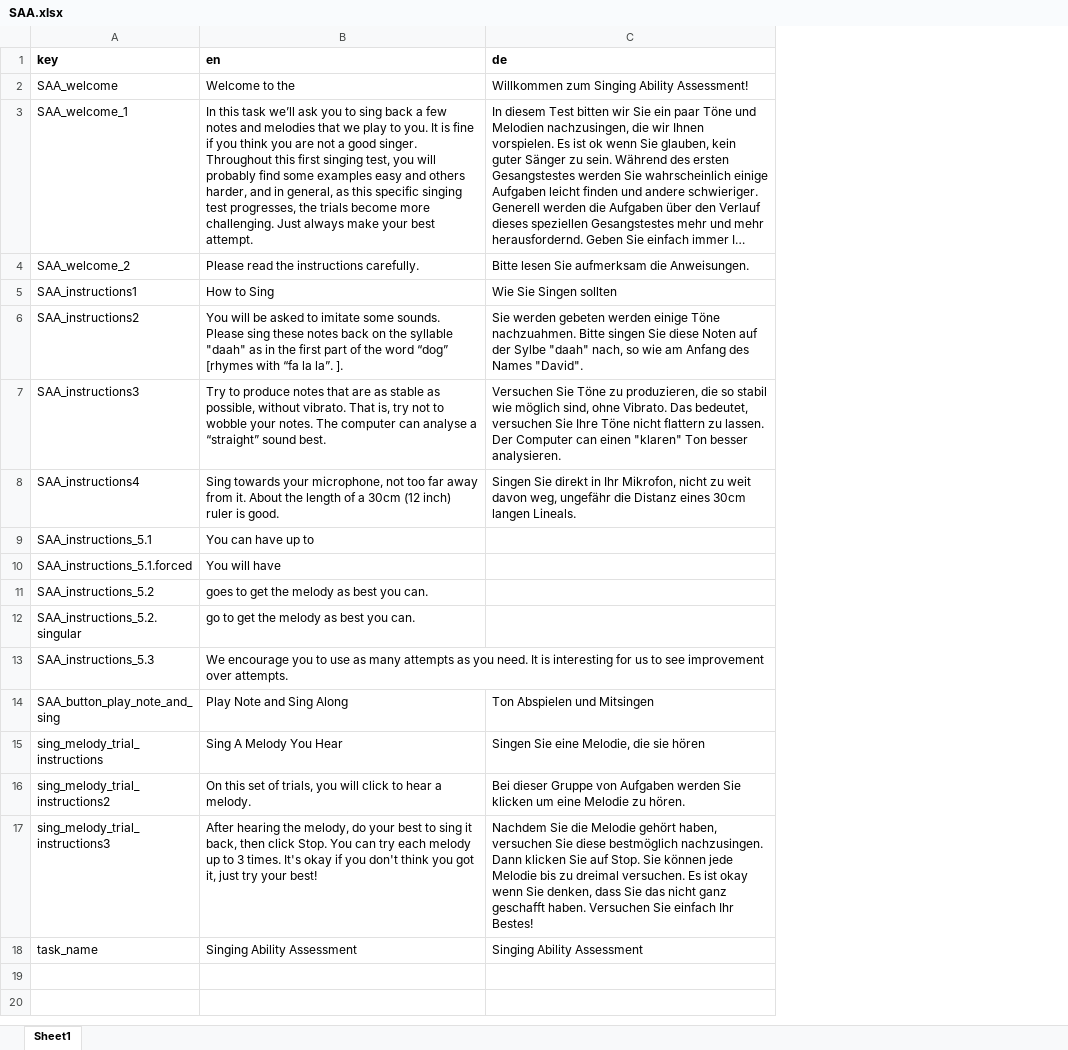
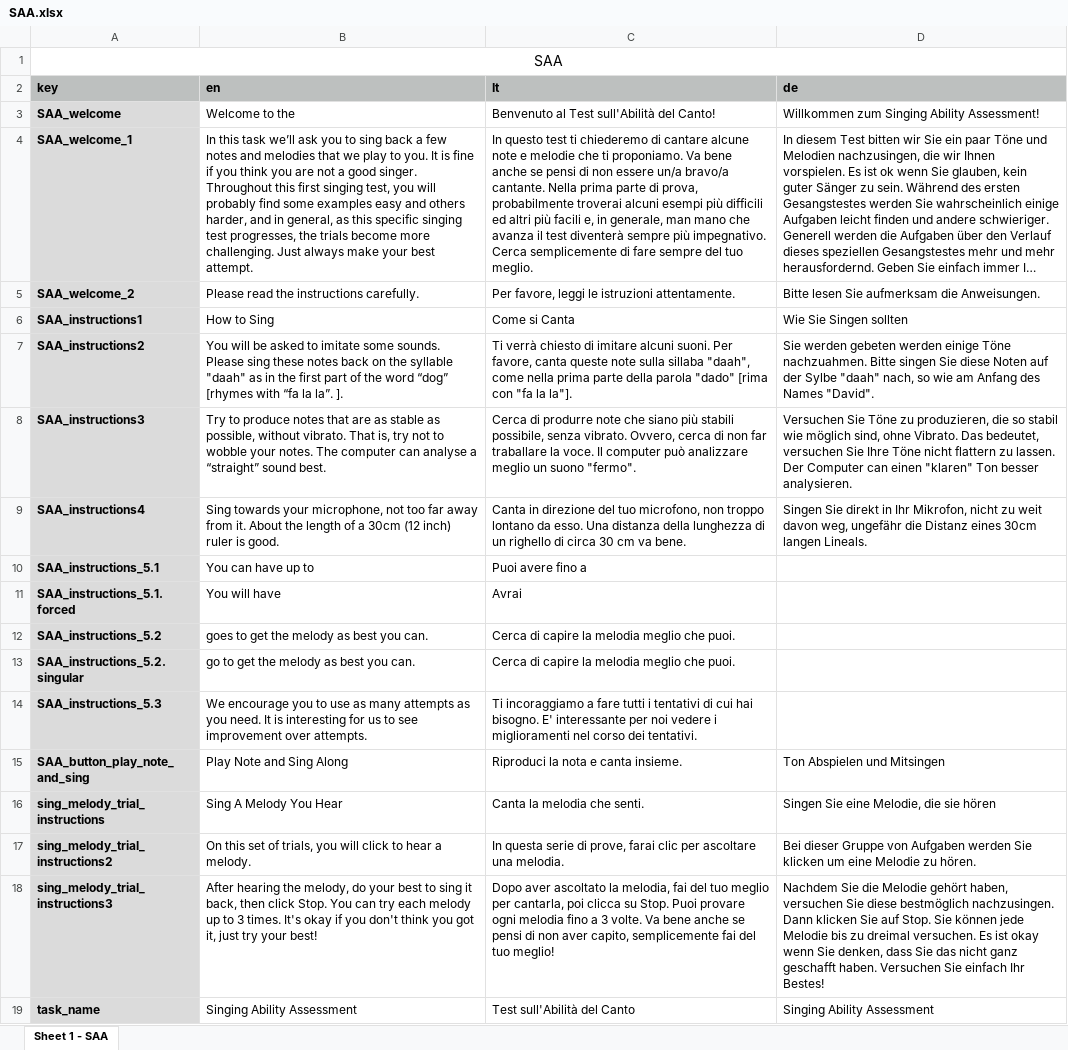
Before and after one commit to sebsilas/SAA, an Excel workbook: data-raw/SAA.xlsx, sheet Sheet 1 - SAA, drawn as a sheet; long unchanged cells end in …; values as stored, in another font and other column widths than the file's, no borders; addresses are those after the commit; the diff names each change by its address in the sheet, - before the commit and + after, or states it on an @@ line.

Commit message:
Add Italian translation

```diff
--- a/data-raw/SAA.xlsx (sheet Sheet 1 - SAA)
+++ b/data-raw/SAA.xlsx (sheet Sheet 1 - SAA)
-sheet tab: Sheet1
+sheet tab: Sheet 1 - SAA
+column C (It), rows 3-19: Benvenuto al Test sull'Abilità del Canto! | In questo test ti chiederemo di cantare alcune note e melodie che ti proponiamo. Va bene anche se pensi di non essere un/a bravo/a cantante. Nella prima parte di prova, probabilmente troverai alcuni esempi più difficili ed altri più facili e, in generale, man mano che avanza il test diventerà sempre più impegnativo. Cerca semplicemente di fare sempre del tuo meglio. | Per favore, leggi le istruzioni attentamente. | Come si Canta | Ti verrà chiesto di imitare alcuni suoni. Per favore, canta queste note sulla sillaba "daah", come nella prima parte della parola "dado" [rima con "fa la la"]. | Cerca di produrre note che siano più stabili possibile, senza vibrato. Ovvero, cerca di non far traballare la voce. Il computer può analizzare meglio un suono "fermo". | Canta in direzione del tuo microfono, non troppo lontano da esso. Una distanza della lunghezza di un righello di circa 30 cm va bene. | Puoi avere fino a | Avrai | Cerca di capire la melodia meglio che puoi. | Cerca di capire la melodia meglio che puoi. | Ti incoraggiamo a fare tutti i tentativi di cui hai bisogno. E' interessante per noi vedere i miglioramenti nel corso dei tentativi. | Riproduci la nota e canta insieme. | Canta la melodia che senti. | In questa serie di prove, farai clic per ascoltare una melodia. | Dopo aver ascoltato la melodia, fai del tuo meglio per cantarla, poi clicca su Stop. Puoi provare ogni melodia fino a 3 volte. Va bene anche se pensi di non aver capito, semplicemente fai del tuo meglio! | Test sull'Abilità del Canto
+row 1: SAA
-A2:B2 fill: none
+A2:B2 fill: #BDC0BF
-D2 fill: none
+D2 fill: #BDC0BF
@@ A3:A19 fill: none → #DBDBDB, bold: off → on @@
```
Also changed, not shown: 4 other files.
